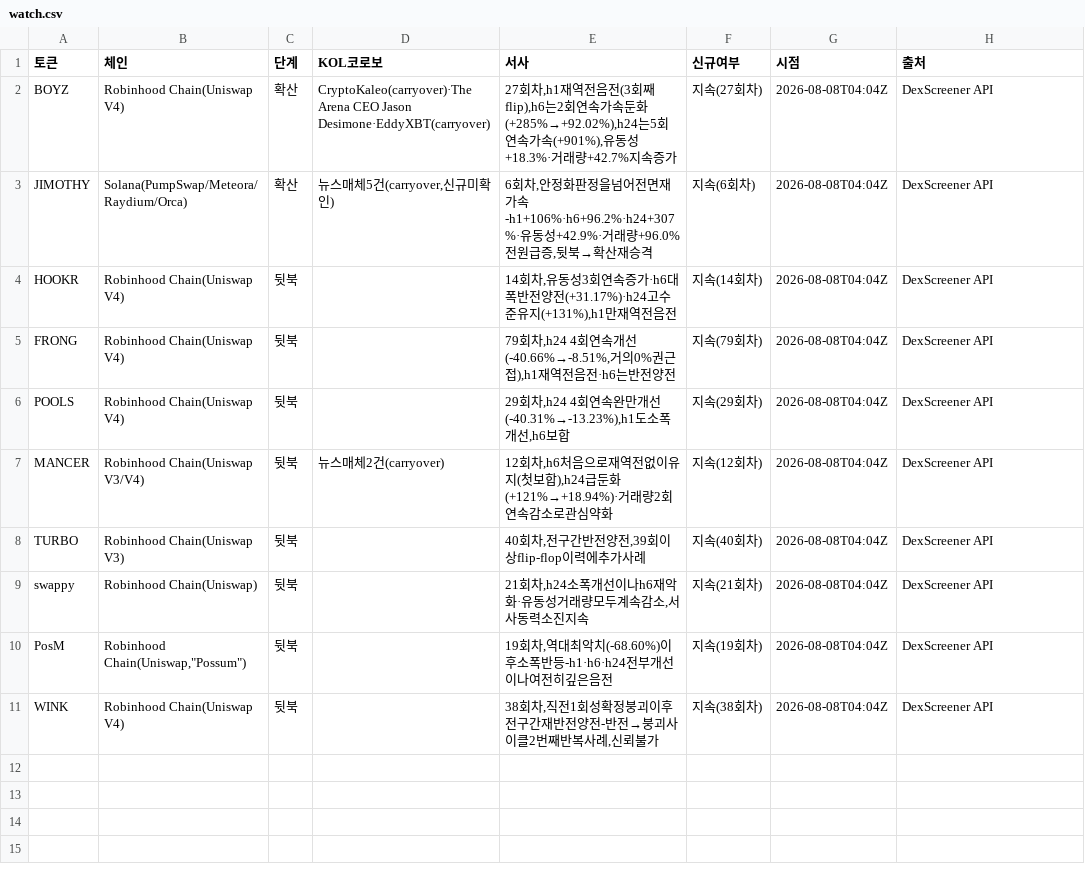
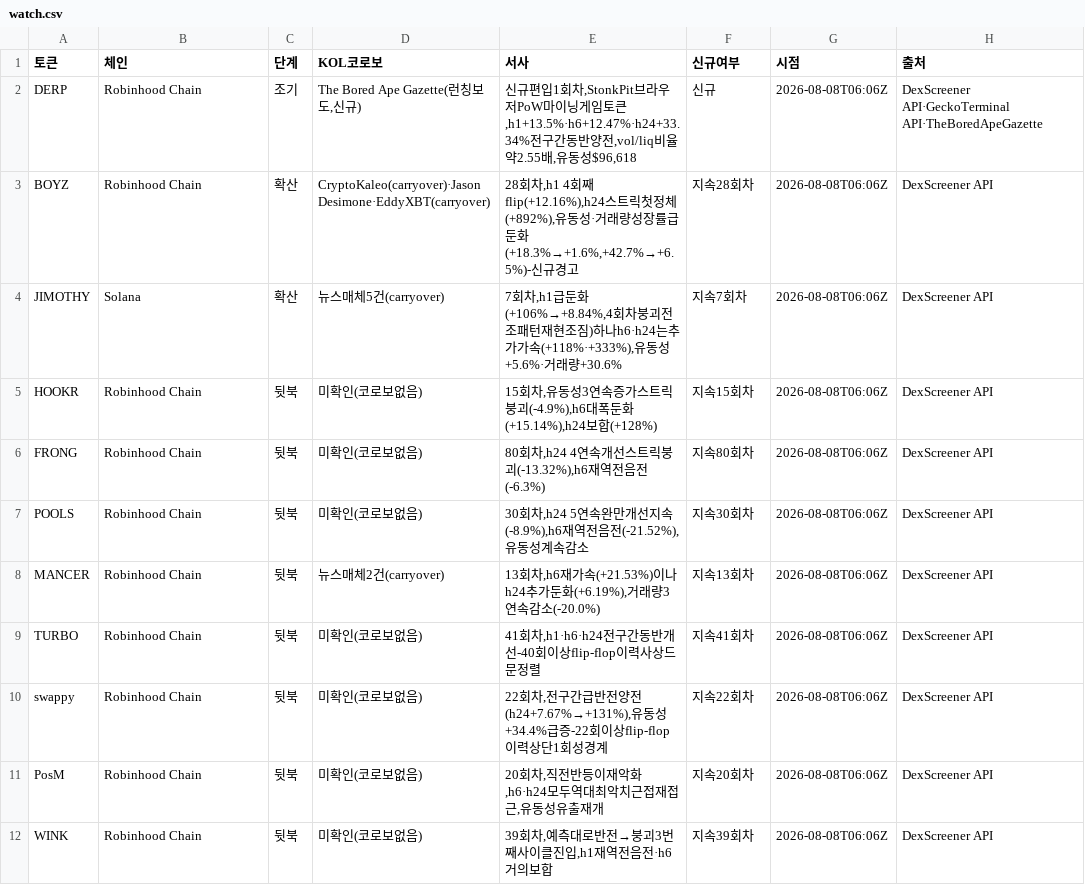
Before and after one commit to HoinKwak/study, a CSV file: research/kol/watch.csv, drawn as a sheet.

```diff
--- a/research/kol/watch.csv
+++ b/research/kol/watch.csv
@@ -1,11 +1,12 @@
 토큰,체인,단계,KOL코로보,서사,신규여부,시점,출처
-BOYZ,Robinhood Chain(Uniswap V4),확산,"CryptoKaleo(carryover)·The Arena CEO Jason Desimone·EddyXBT(carryover)","27회차,h1재역전음전(3회째flip),h6는2회연속가속둔화(+285%→+92.02%),h24는5회연속가속(+901%),유동성+18.3%·거래량+42.7%지속증가",지속(27회차),2026-08-08T04:04Z,DexScreener API
-JIMOTHY,Solana(PumpSwap/Meteora/Raydium/Orca),확산,"뉴스매체5건(carryover,신규미확인)","6회차,안정화판정을넘어전면재가속-h1+106%·h6+96.2%·h24+307%·유동성+42.9%·거래량+96.0%전원급증,뒷북→확산재승격",지속(6회차),2026-08-08T04:04Z,DexScreener API
-HOOKR,Robinhood Chain(Uniswap V4),뒷북,,"14회차,유동성3회연속증가·h6대폭반전양전(+31.17%)·h24고수준유지(+131%),h1만재역전음전",지속(14회차),2026-08-08T04:04Z,DexScreener API
-FRONG,Robinhood Chain(Uniswap V4),뒷북,,"79회차,h24 4회연속개선(-40.66%→-8.51%,거의0%권근접),h1재역전음전·h6는반전양전",지속(79회차),2026-08-08T04:04Z,DexScreener API
-POOLS,Robinhood Chain(Uniswap V4),뒷북,,"29회차,h24 4회연속완만개선(-40.31%→-13.23%),h1도소폭개선,h6보합",지속(29회차),2026-08-08T04:04Z,DexScreener API
-MANCER,Robinhood Chain(Uniswap V3/V4),뒷북,"뉴스매체2건(carryover)","12회차,h6처음으로재역전없이유지(첫보합),h24급둔화(+121%→+18.94%)·거래량2회연속감소로관심약화",지속(12회차),2026-08-08T04:04Z,DexScreener API
-TURBO,Robinhood Chain(Uniswap V3),뒷북,,"40회차,전구간반전양전,39회이상flip-flop이력에추가사례",지속(40회차),2026-08-08T04:04Z,DexScreener API
-swappy,Robinhood Chain(Uniswap),뒷북,,"21회차,h24소폭개선이나h6재악화·유동성거래량모두계속감소,서사동력소진지속",지속(21회차),2026-08-08T04:04Z,DexScreener API
-PosM,"Robinhood Chain(Uniswap,""Possum"")",뒷북,,"19회차,역대최악치(-68.60%)이후소폭반등-h1·h6·h24전부개선이나여전히깊은음전",지속(19회차),2026-08-08T04:04Z,DexScreener API
-WINK,Robinhood Chain(Uniswap V4),뒷북,,"38회차,직전1회성확정붕괴이후전구간재반전양전-반전→붕괴사이클2번째반복사례,신뢰불가",지속(38회차),2026-08-08T04:04Z,DexScreener API
+DERP,Robinhood Chain,조기,"The Bored Ape Gazette(런칭보도,신규)","신규편입1회차,StonkPit브라우저PoW마이닝게임토큰,h1+13.5%·h6+12.47%·h24+33.34%전구간동반양전,vol/liq비율약2.55배,유동성$96,618",신규,2026-08-08T06:06Z,DexScreener API·GeckoTerminal API·TheBoredApeGazette
+BOYZ,Robinhood Chain,확산,"CryptoKaleo(carryover)·Jason Desimone·EddyXBT(carryover)","28회차,h1 4회째flip(+12.16%),h24스트릭첫정체(+892%),유동성·거래량성장률급둔화(+18.3%→+1.6%,+42.7%→+6.5%)-신규경고",지속28회차,2026-08-08T06:06Z,DexScreener API
+JIMOTHY,Solana,확산,뉴스매체5건(carryover),"7회차,h1급둔화(+106%→+8.84%,4회차붕괴전조패턴재현조짐)하나h6·h24는추가가속(+118%·+333%),유동성+5.6%·거래량+30.6%",지속7회차,2026-08-08T06:06Z,DexScreener API
+HOOKR,Robinhood Chain,뒷북,미확인(코로보없음),"15회차,유동성3연속증가스트릭붕괴(-4.9%),h6대폭둔화(+15.14%),h24보합(+128%)",지속15회차,2026-08-08T06:06Z,DexScreener API
+FRONG,Robinhood Chain,뒷북,미확인(코로보없음),"80회차,h24 4연속개선스트릭붕괴(-13.32%),h6재역전음전(-6.3%)",지속80회차,2026-08-08T06:06Z,DexScreener API
+POOLS,Robinhood Chain,뒷북,미확인(코로보없음),"30회차,h24 5연속완만개선지속(-8.9%),h6재역전음전(-21.52%),유동성계속감소",지속30회차,2026-08-08T06:06Z,DexScreener API
+MANCER,Robinhood Chain,뒷북,뉴스매체2건(carryover),"13회차,h6재가속(+21.53%)이나h24추가둔화(+6.19%),거래량3연속감소(-20.0%)",지속13회차,2026-08-08T06:06Z,DexScreener API
+TURBO,Robinhood Chain,뒷북,미확인(코로보없음),"41회차,h1·h6·h24전구간동반개선-40회이상flip-flop이력사상드문정렬",지속41회차,2026-08-08T06:06Z,DexScreener API
+swappy,Robinhood Chain,뒷북,미확인(코로보없음),"22회차,전구간급반전양전(h24+7.67%→+131%),유동성+34.4%급증-22회이상flip-flop이력상단1회성경계",지속22회차,2026-08-08T06:06Z,DexScreener API
+PosM,Robinhood Chain,뒷북,미확인(코로보없음),"20회차,직전반등이재악화,h6·h24모두역대최악치근접재접근,유동성유출재개",지속20회차,2026-08-08T06:06Z,DexScreener API
+WINK,Robinhood Chain,뒷북,미확인(코로보없음),"39회차,예측대로반전→붕괴3번째사이클진입,h1재역전음전·h6거의보합",지속39회차,2026-08-08T06:06Z,DexScreener API
```
Also changed, not shown: 2 other files.
